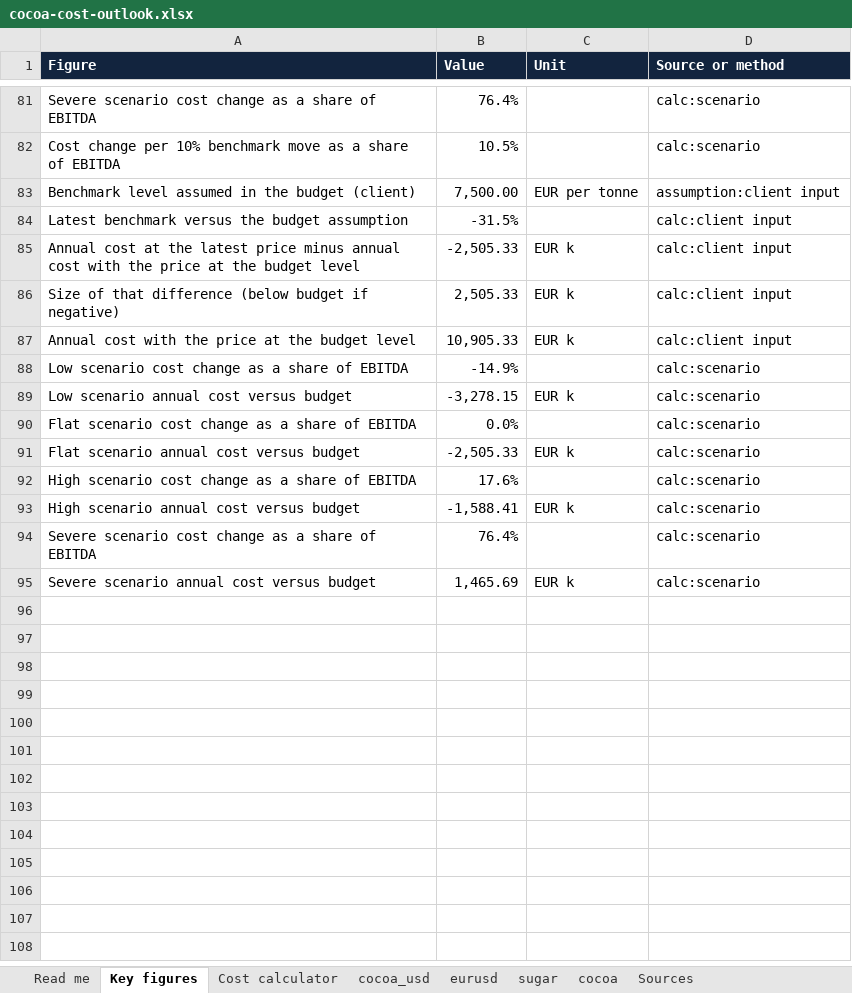
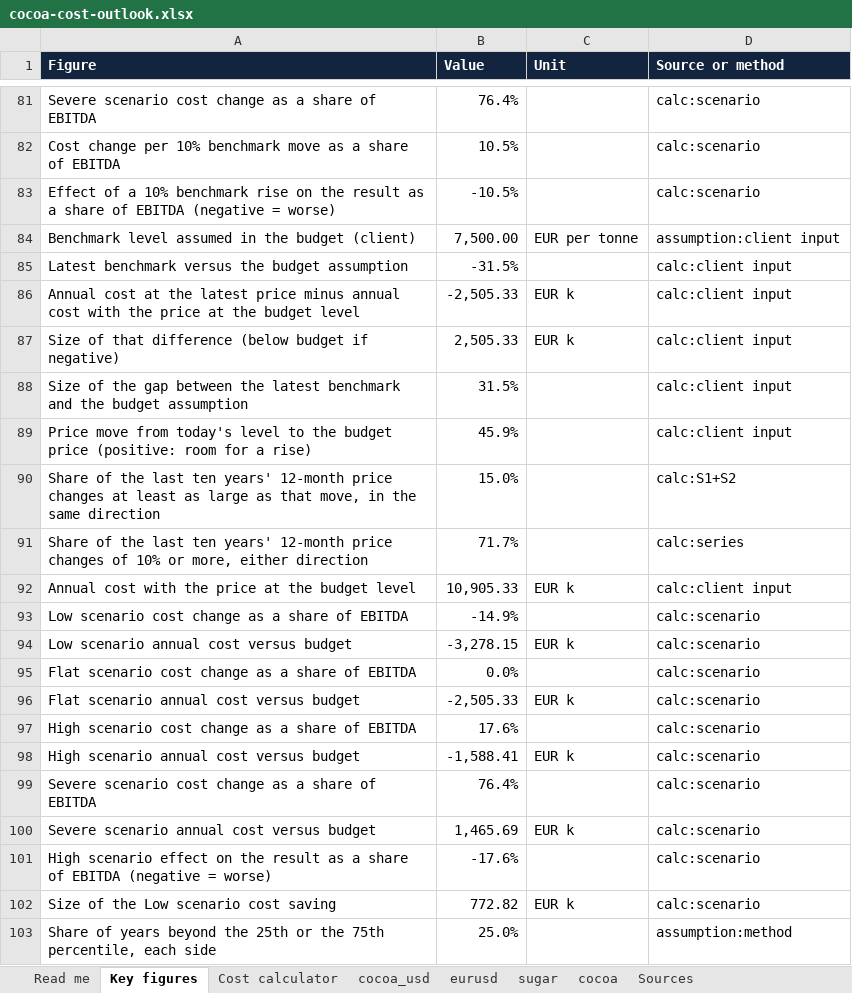
Before and after one commit to lfrigyes/client-intake, an Excel workbook: samples/cocoa-cost-outlook.xlsx, sheet Key figures, drawn as a sheet; only a part is shown, gaps mark what is left out; values as stored, in another font and other column widths than the file's, no borders; the diff names each change by its address in the sheet, - before the commit and + after, or states it on an @@ line.

```diff
--- a/samples/cocoa-cost-outlook.xlsx (sheet Key figures)
+++ b/samples/cocoa-cost-outlook.xlsx (sheet Key figures)
+row 83: Effect of a 10% benchmark rise on the result as a share of EBITDA (negative = worse) | -10.5% |  | calc:scenario
+row 88: Size of the gap between the latest benchmark and the budget assumption | 31.5% |  | calc:client input
+row 89: Price move from today's level to the budget price (positive: room for a rise) | 45.9% |  | calc:client input
+row 90: Share of the last ten years' 12-month price changes at least as large as that move, in the same direction | 15.0% |  | calc:S1+S2
+row 91: Share of the last ten years' 12-month price changes of 10% or more, either direction | 71.7% |  | calc:series
+row 101: High scenario effect on the result as a share of EBITDA (negative = worse) | -17.6% |  | calc:scenario
+row 102: Size of the Low scenario cost saving | 772.82 | EUR k | calc:scenario
+row 103: Share of years beyond the 25th or the 75th percentile, each side | 25.0% |  | assumption:method
```
Also changed, not shown: samples/german-residential-construction.xlsx, samples/monthly-update-aluminium.xlsx, 25 other files.
